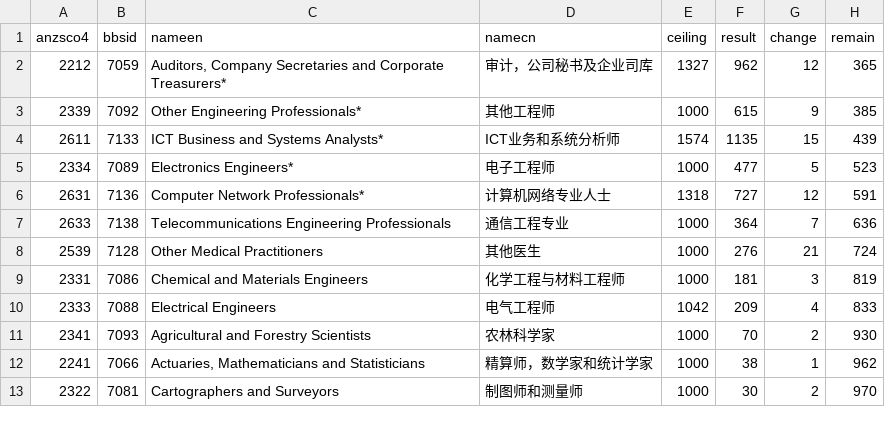
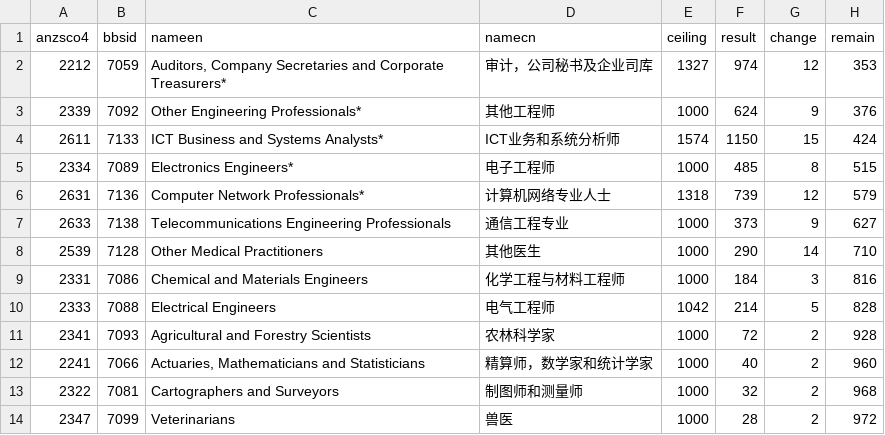
Before and after one commit to fcg/vac, a CSV file: _data/sol/ceilling-17-18.csv, drawn as a sheet; only a part is shown; the diff covers the shown part only.

Commit message:
ceiling-523

```diff
--- a/_data/sol/ceilling-17-18.csv
+++ b/_data/sol/ceilling-17-18.csv
@@ -1,13 +1,14 @@
 anzsco4,bbsid,nameen,namecn,ceiling,result,change,remain
-2212,7059,"Auditors, Company Secretaries and Corporate Treasurers*",审计，公司秘书及企业司库,1327,962,12,365
-2339,7092,Other Engineering Professionals*,其他工程师,1000,615,9,385
-2611,7133,ICT Business and Systems Analysts*,ICT业务和系统分析师,1574,1135,15,439
-2334,7089,Electronics Engineers*,电子工程师,1000,477,5,523
-2631,7136,Computer Network Professionals*,计算机网络专业人士,1318,727,12,591
-2633,7138,Telecommunications Engineering Professionals,通信工程专业,1000,364,7,636
-2539,7128,Other Medical Practitioners,其他医生,1000,276,21,724
-2331,7086,Chemical and Materials Engineers,化学工程与材料工程师,1000,181,3,819
-2333,7088,Electrical Engineers,电气工程师,1042,209,4,833
-2341,7093,Agricultural and Forestry Scientists,农林科学家,1000,70,2,930
-2241,7066,"Actuaries, Mathematicians and Statisticians",精算师，数学家和统计学家,1000,38,1,962
-2322,7081,Cartographers and Surveyors,制图师和测量师,1000,30,2,970
+2212,7059,"Auditors, Company Secretaries and Corporate Treasurers*",审计，公司秘书及企业司库,1327,974,12,353
+2339,7092,Other Engineering Professionals*,其他工程师,1000,624,9,376
+2611,7133,ICT Business and Systems Analysts*,ICT业务和系统分析师,1574,1150,15,424
+2334,7089,Electronics Engineers*,电子工程师,1000,485,8,515
+2631,7136,Computer Network Professionals*,计算机网络专业人士,1318,739,12,579
+2633,7138,Telecommunications Engineering Professionals,通信工程专业,1000,373,9,627
+2539,7128,Other Medical Practitioners,其他医生,1000,290,14,710
+2331,7086,Chemical and Materials Engineers,化学工程与材料工程师,1000,184,3,816
+2333,7088,Electrical Engineers,电气工程师,1042,214,5,828
+2341,7093,Agricultural and Forestry Scientists,农林科学家,1000,72,2,928
+2241,7066,"Actuaries, Mathematicians and Statisticians",精算师，数学家和统计学家,1000,40,2,960
+2322,7081,Cartographers and Surveyors,制图师和测量师,1000,32,2,968
+2347,7099,Veterinarians,兽医,1000,28,2,972
```
Also changed, not shown: 2 added rows, 3 removed rows and 73 edited cells elsewhere in this file, 3 other files.
